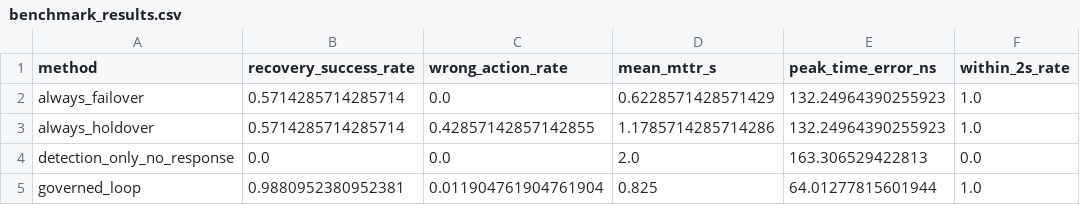
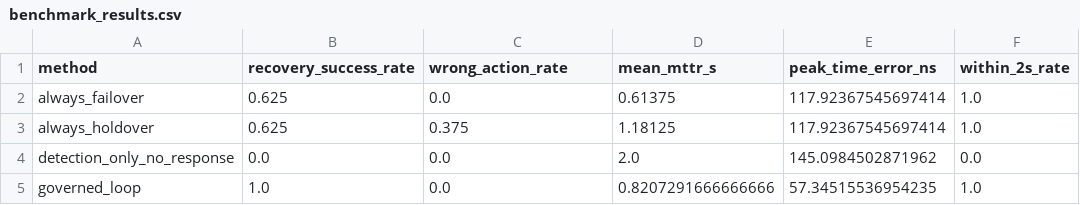
Before and after one commit to platynom/oran-splane-self-healing-digital-twin, a CSV file: 01_CURRENT_SPlane_SelfHealing/oran_splane_selfhealing/results/benchmark_results.csv, drawn as a sheet.

```diff
--- a/01_CURRENT_SPlane_SelfHealing/oran_splane_selfhealing/results/benchmark_results.csv
+++ b/01_CURRENT_SPlane_SelfHealing/oran_splane_selfhealing/results/benchmark_results.csv
@@ -1,5 +1,5 @@
 method,recovery_success_rate,wrong_action_rate,mean_mttr_s,peak_time_error_ns,within_2s_rate
-always_failover,0.5714285714285714,0.0,0.6228571428571429,132.24964390255923,1.0
-always_holdover,0.5714285714285714,0.42857142857142855,1.1785714285714286,132.24964390255923,1.0
-detection_only_no_response,0.0,0.0,2.0,163.306529422813,0.0
-governed_loop,0.9880952380952381,0.011904761904761904,0.825,64.01277815601944,1.0
+always_failover,0.625,0.0,0.61375,117.92367545697414,1.0
+always_holdover,0.625,0.375,1.18125,117.92367545697414,1.0
+detection_only_no_response,0.0,0.0,2.0,145.0984502871962,0.0
+governed_loop,1.0,0.0,0.8207291666666666,57.34515536954235,1.0
```
Also changed, not shown: 01_CURRENT_SPlane_SelfHealing/oran_splane_selfhealing/results/benchmark_decisions.csv, 01_CURRENT_SPlane_SelfHealing/oran_splane_selfhealing/results/tier2/multiseed_per_seed.csv, 42 other files.
